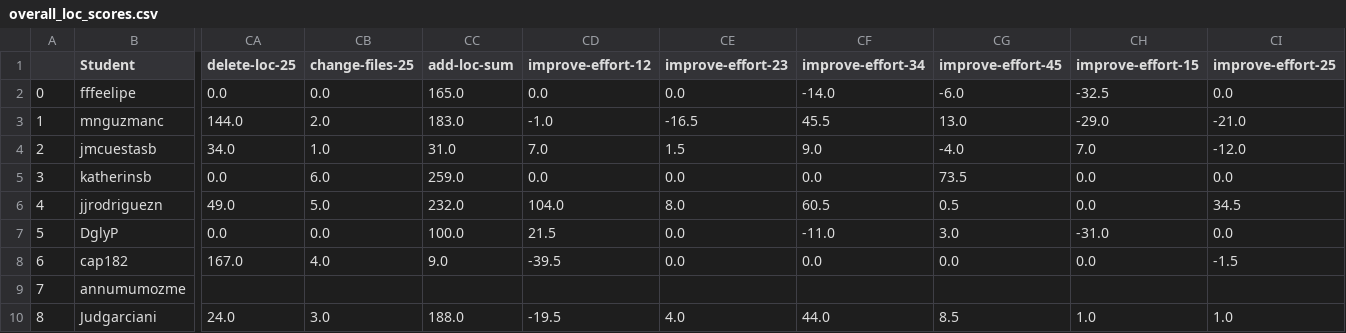
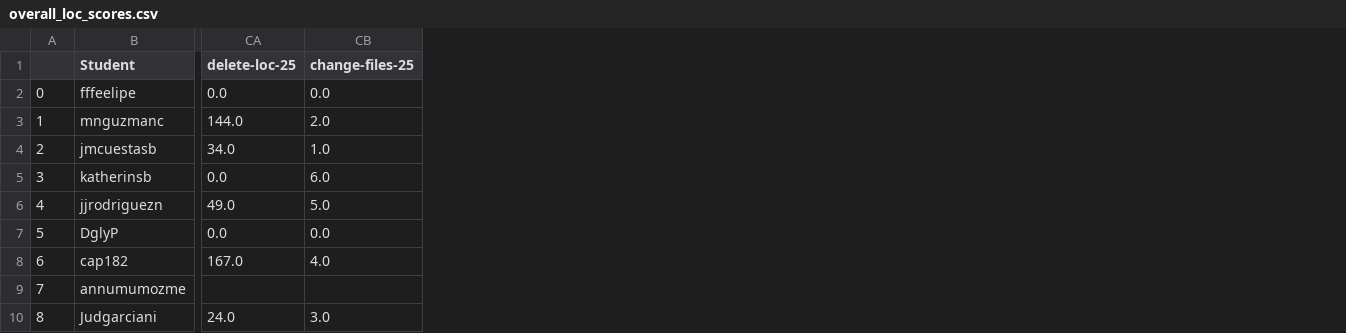
Before and after one commit to ironhacks/spring-2017-analysis, a CSV file: spring-2017/script/analysis/overall_loc_scores.csv, drawn as a sheet; only a part is shown, gaps mark what is left out; the diff names each change by its address in the sheet, - before the commit and + after, or states it on an @@ line.

```diff
--- a/spring-2017/script/analysis/overall_loc_scores.csv
+++ b/spring-2017/script/analysis/overall_loc_scores.csv
-column CC (add-loc-sum), rows 2-10: 165.0 | 183.0 | 31.0 | 259.0 | 232.0 | 100.0 | 9.0 |  | 188.0
-column CD (improve-effort-12), rows 2-10: 0.0 | -1.0 | 7.0 | 0.0 | 104.0 | 21.5 | -39.5 |  | -19.5
-column CE (improve-effort-23), rows 2-10: 0.0 | -16.5 | 1.5 | 0.0 | 8.0 | 0.0 | 0.0 |  | 4.0
-column CF (improve-effort-34), rows 2-10: -14.0 | 45.5 | 9.0 | 0.0 | 60.5 | -11.0 | 0.0 |  | 44.0
-column CG (improve-effort-45), rows 2-10: -6.0 | 13.0 | -4.0 | 73.5 | 0.5 | 3.0 | 0.0 |  | 8.5
-column CH (improve-effort-15), rows 2-10: -32.5 | -29.0 | 7.0 | 0.0 | 0.0 | -31.0 | 0.0 |  | 1.0
-column CI (improve-effort-25), rows 2-10: 0.0 | -21.0 | -12.0 | 0.0 | 34.5 | 0.0 | -1.5 |  | 1.0
```
Also changed, not shown: 7 other files.
